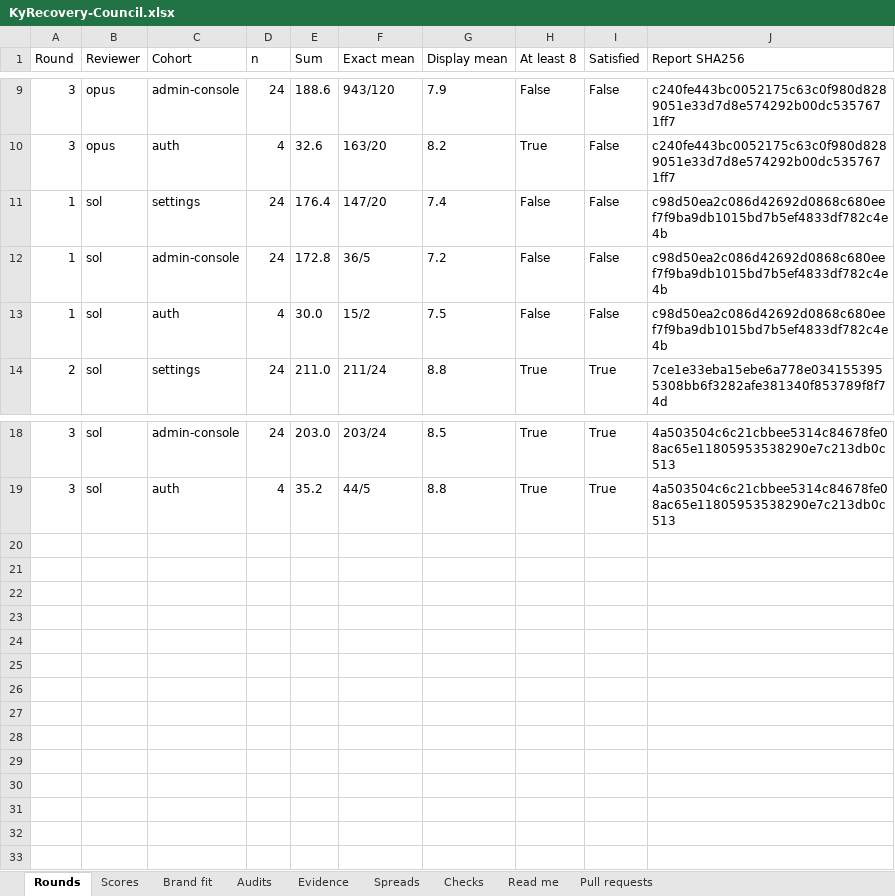
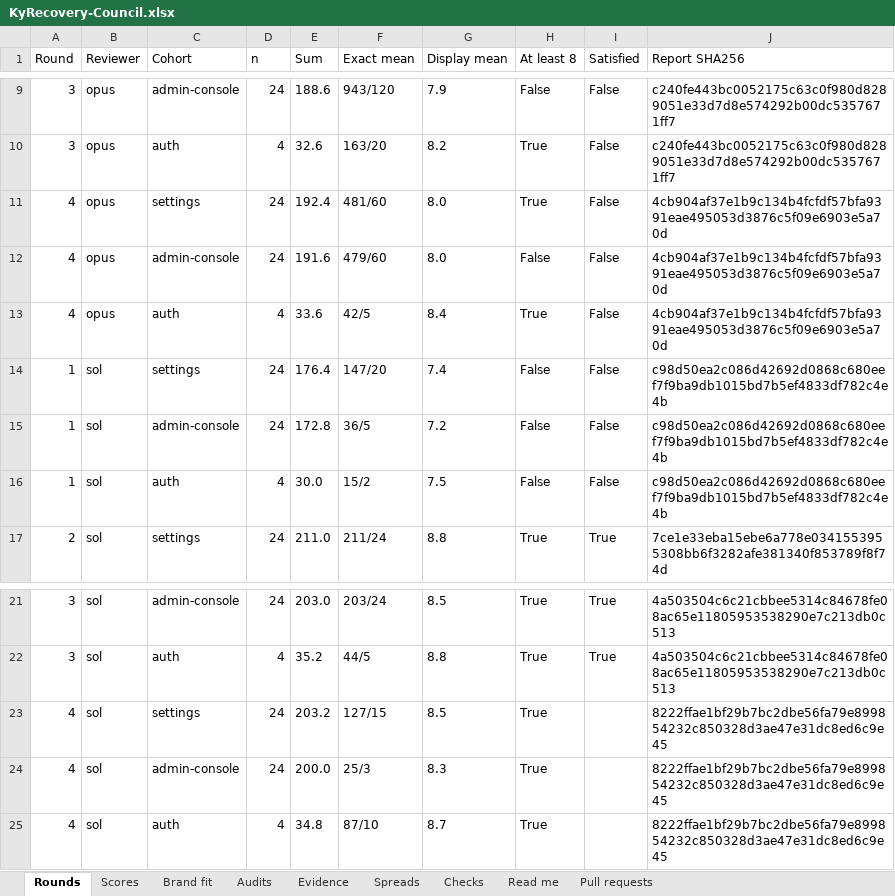
Before and after one commit to Busnes-app/KyRecovery-server, an Excel workbook: docs/ui-recovery-eight/KyRecovery-Council.xlsx, sheet Rounds, drawn as a sheet; only a part is shown, gaps mark what is left out; values as stored, in another font and other column widths than the file's, no borders; the diff names each change by its address in the sheet, - before the commit and + after, or states it on an @@ line.

Commit message:
record recovery round four council results
Preserve independent raw reports, exact cohort means and the parent audit. Keep the gate held for the phone Overview layout and distinguish reviewer variance from implementation changes.

```diff
--- a/docs/ui-recovery-eight/KyRecovery-Council.xlsx (sheet Rounds)
+++ b/docs/ui-recovery-eight/KyRecovery-Council.xlsx (sheet Rounds)
+row 11: 4 | opus | settings | 24 | 192.4 | 481/60 | 8.0 | True | False | 4cb904af37e1b9c134b4fcfdf57bfa9391eae495053d3876c5f09e6903e5a70d
+row 12: 4 | opus | admin-console | 24 | 191.6 | 479/60 | 8.0 | False | False | 4cb904af37e1b9c134b4fcfdf57bfa9391eae495053d3876c5f09e6903e5a70d
+row 13: 4 | opus | auth | 4 | 33.6 | 42/5 | 8.4 | True | False | 4cb904af37e1b9c134b4fcfdf57bfa9391eae495053d3876c5f09e6903e5a70d
+row 23: 4 | sol | settings | 24 | 203.2 | 127/15 | 8.5 | True |  | 8222ffae1bf29b7bc2dbe56fa79e899854232c850328d3ae47e31dc8ed6c9e45
+row 24: 4 | sol | admin-console | 24 | 200.0 | 25/3 | 8.3 | True |  | 8222ffae1bf29b7bc2dbe56fa79e899854232c850328d3ae47e31dc8ed6c9e45
+row 25: 4 | sol | auth | 4 | 34.8 | 87/10 | 8.7 | True |  | 8222ffae1bf29b7bc2dbe56fa79e899854232c850328d3ae47e31dc8ed6c9e45
```
Also changed, not shown: sheet Spreads, sheet Scores, sheet Brand fit, sheet Evidence, sheet Pull requests, sheet Checks, 1 more sheet, 10 other files.
